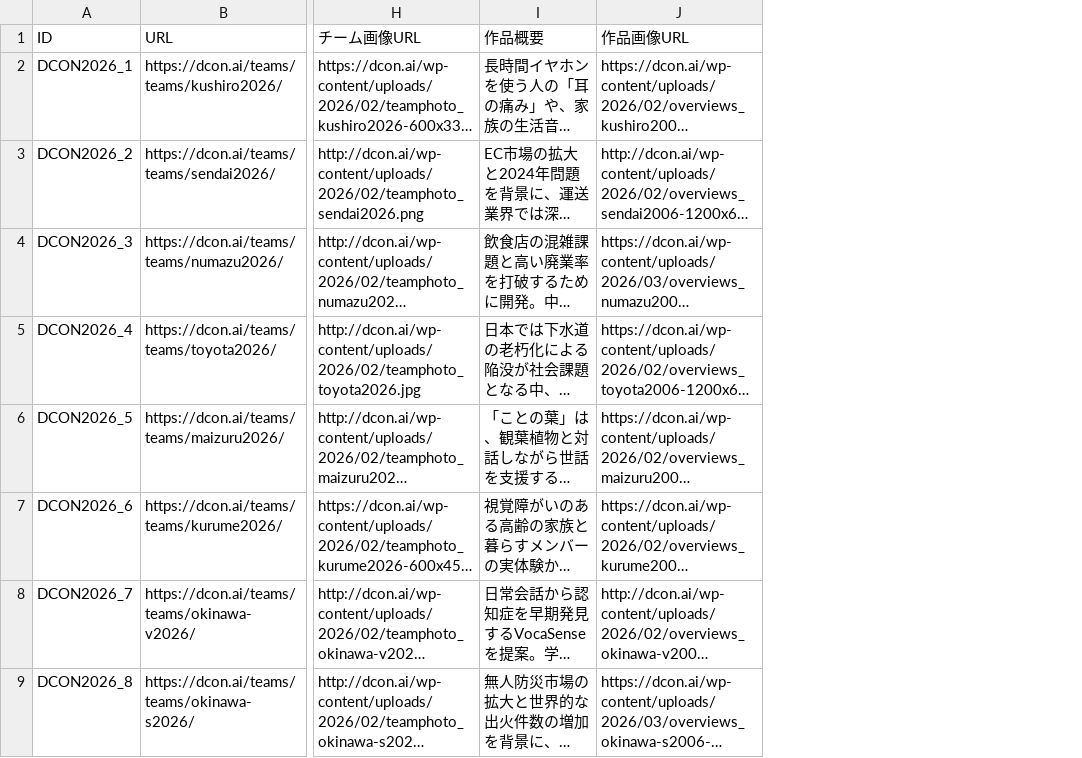
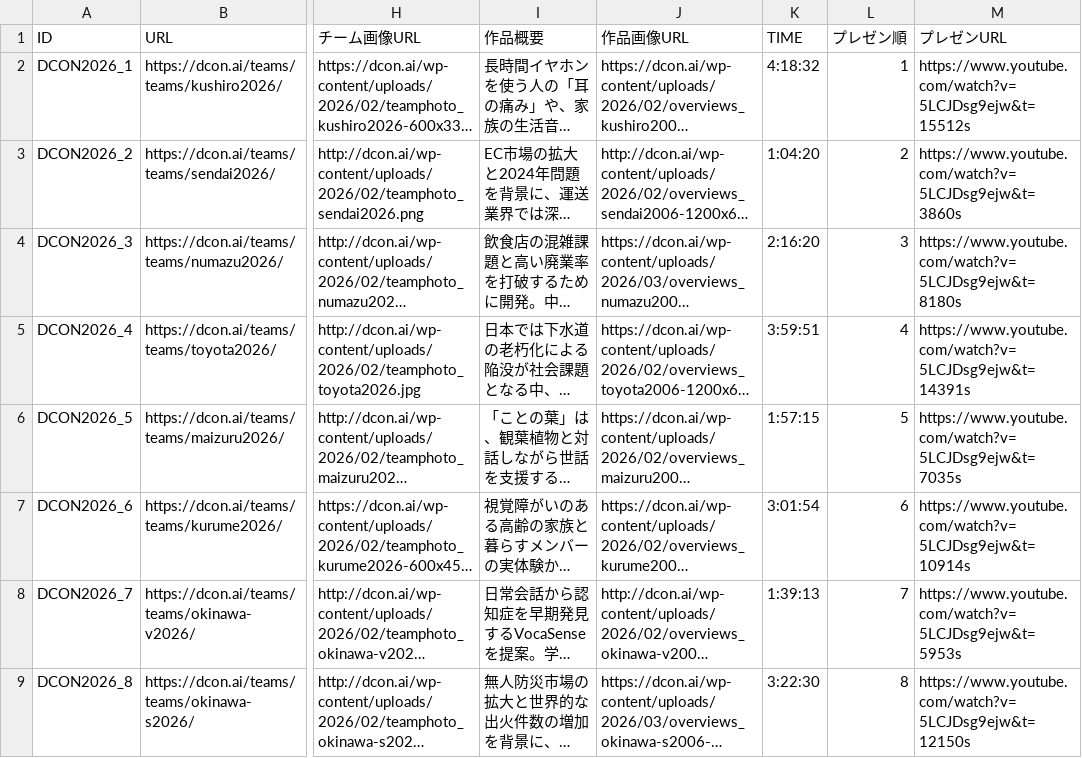
Before and after one commit to codeforkosen/dcon-opendata, a CSV file: data/2026/team.csv, drawn as a sheet; only a part is shown, gaps mark what is left out; long unchanged cells end in …; the diff names each change by its address in the sheet, - before the commit and + after, or states it on an @@ line.

Commit message:
add youtube links

```diff
--- a/data/2026/team.csv
+++ b/data/2026/team.csv
+column K (TIME), rows 2-9: 4:18:32 | 1:04:20 | 2:16:20 | 3:59:51 | 1:57:15 | 3:01:54 | 1:39:13 | 3:22:30
+column L (プレゼン順), rows 2-9: 1 | 2 | 3 | 4 | 5 | 6 | 7 | 8
+column M (プレゼンURL), rows 2-9: https://www.youtube.com/watch?v=5LCJDsg9ejw&t=15512s | https://www.youtube.com/watch?v=5LCJDsg9ejw&t=3860s | https://www.youtube.com/watch?v=5LCJDsg9ejw&t=8180s | https://www.youtube.com/watch?v=5LCJDsg9ejw&t=14391s | https://www.youtube.com/watch?v=5LCJDsg9ejw&t=7035s | https://www.youtube.com/watch?v=5LCJDsg9ejw&t=10914s | https://www.youtube.com/watch?v=5LCJDsg9ejw&t=5953s | https://www.youtube.com/watch?v=5LCJDsg9ejw&t=12150s
```
Also changed, not shown: data/team.csv, 8 other files.
